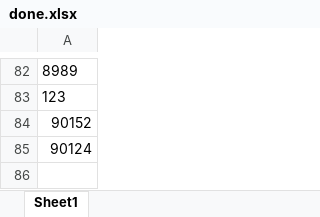
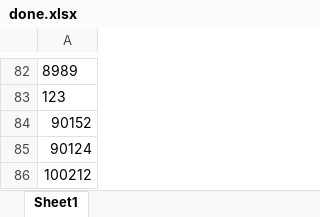
Before and after one commit to AshDaGrat/Election-software, an Excel workbook: data/done.xlsx, sheet Sheet1, drawn as a sheet; only a part is shown, gaps mark what is left out; values as stored, in another font and other column widths than the file's, no borders; the diff names each change by its address in the sheet, - before the commit and + after, or states it on an @@ line.

```diff
--- a/data/done.xlsx (sheet Sheet1)
+++ b/data/done.xlsx (sheet Sheet1)
+row 86: 100212
```
Also changed, not shown: data/usn.xlsx, 3 other files.
